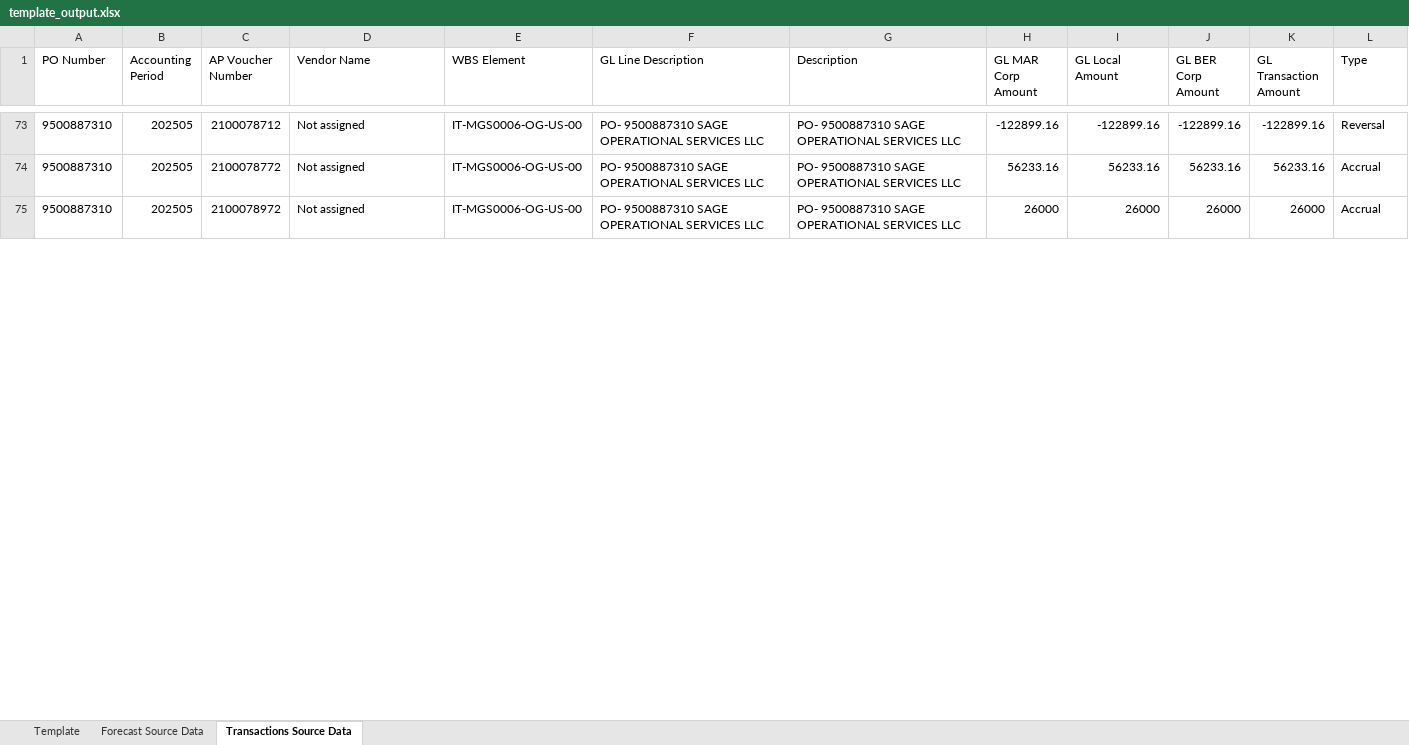
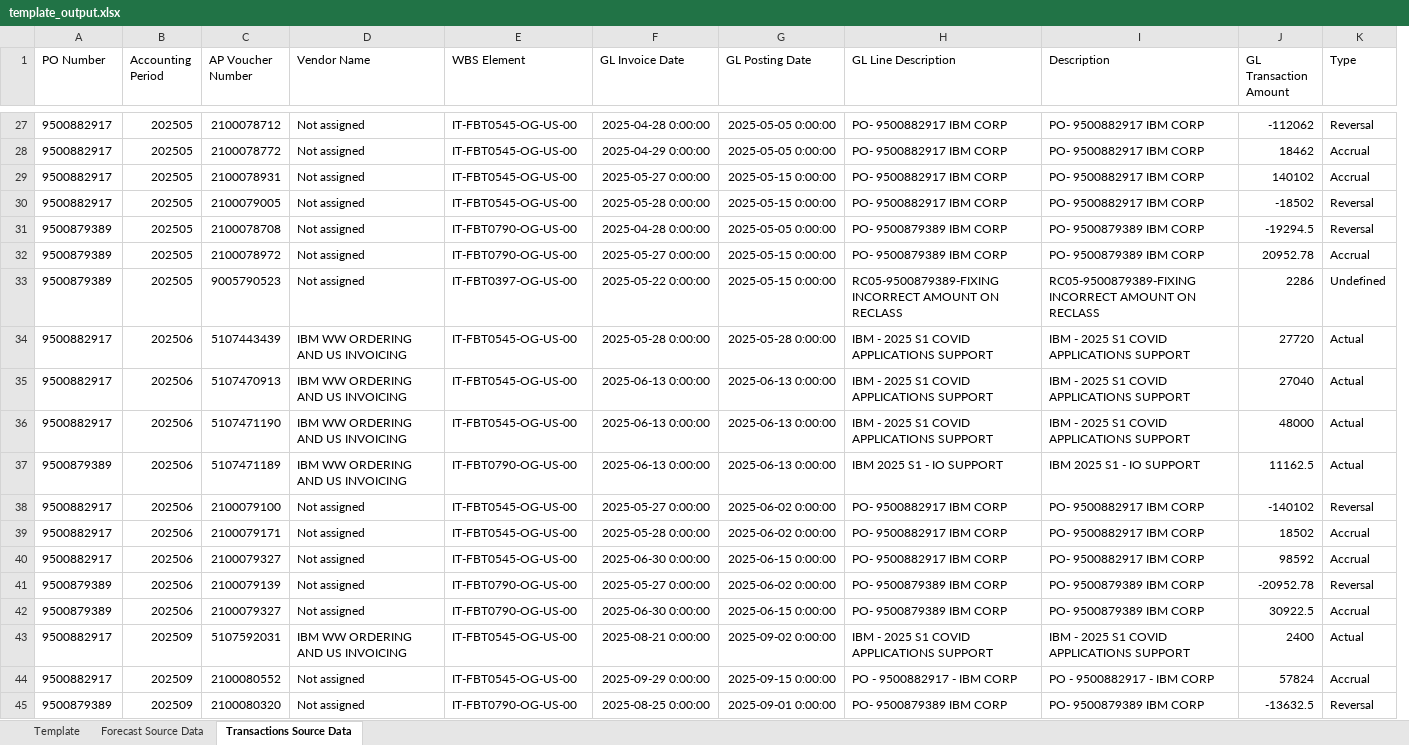
Before and after one commit to pfizer-maryoelkers/financial-automation-project, an Excel workbook: data/template_output.xlsx, sheet Transactions Source Data, drawn as a sheet; only a part is shown, gaps mark what is left out; values as stored, in another font and other column widths than the file's, no borders; removed rows and columns are numbered as before the commit, all else as after; the diff covers the shown part only; the diff names each change by its address in the sheet, - before the commit and + after, or states it on an @@ line.

```diff
--- a/data/template_output.xlsx (sheet Transactions Source Data)
+++ b/data/template_output.xlsx (sheet Transactions Source Data)
+column F (GL Invoice Date), rows 27-28: 2025-04-28 0:00:00 | 2025-04-29 0:00:00; row 32: 2025-05-27 0:00:00
+column G (GL Posting Date), rows 27-28: 2025-05-05 0:00:00 | 2025-05-05 0:00:00; row 32: 2025-05-15 0:00:00
-column H (GL MAR Corp Amount), rows 73-75: -122899.16 | 56233.16 | 26000
-column I (GL Local Amount), rows 73-75: -122899.16 | 56233.16 | 26000
-column J (GL BER Corp Amount), rows 73-75: -122899.16 | 56233.16 | 26000
-A27:A28 (PO Number): 9500887310
+A27:A28 (PO Number): 9500882917
-E27:E28 (WBS Element): IT-MGS0006-OG-US-00
+E27:E28 (WBS Element): IT-FBT0545-OG-US-00
-H27:H28 (GL Line Description): PO- 9500887310 SAGE OPERATIONAL SERVICES LLC
+H27:H28 (GL Line Description): PO- 9500882917 IBM CORP
-I27:I28 (Description): PO- 9500887310 SAGE OPERATIONAL SERVICES LLC
+I27:I28 (Description): PO- 9500882917 IBM CORP
-J27 (GL Transaction Amount): -122899.16
+J27 (GL Transaction Amount): -112062
-J28 (GL Transaction Amount): 56233.16
+J28 (GL Transaction Amount): 18462
+row 29: 9500882917 | 202505 | 2100078931 | Not assigned | IT-FBT0545-OG-US-00 | 2025-05-27 0:00:00 | 2025-05-15 0:00:00 | PO- 9500882917 IBM CORP | PO- 9500882917 IBM CORP | 140102 | Accrual
+row 30: 9500882917 | 202505 | 2100079005 | Not assigned | IT-FBT0545-OG-US-00 | 2025-05-28 0:00:00 | 2025-05-15 0:00:00 | PO- 9500882917 IBM CORP | PO- 9500882917 IBM CORP | -18502 | Reversal
+row 31: 9500879389 | 202505 | 2100078708 | Not assigned | IT-FBT0790-OG-US-00 | 2025-04-28 0:00:00 | 2025-05-05 0:00:00 | PO- 9500879389 IBM CORP | PO- 9500879389 IBM CORP | -19294.5 | Reversal
-A32 (PO Number): 9500887310
+A32 (PO Number): 9500879389
-E32 (WBS Element): IT-MGS0006-OG-US-00
+E32 (WBS Element): IT-FBT0790-OG-US-00
-H32 (GL Line Description): PO- 9500887310 SAGE OPERATIONAL SERVICES LLC
+H32 (GL Line Description): PO- 9500879389 IBM CORP
-I32 (Description): PO- 9500887310 SAGE OPERATIONAL SERVICES LLC
+I32 (Description): PO- 9500879389 IBM CORP
-J32 (GL Transaction Amount): 26000
+J32 (GL Transaction Amount): 20952.78
+row 33: 9500879389 | 202505 | 9005790523 | Not assigned | IT-FBT0397-OG-US-00 | 2025-05-22 0:00:00 | 2025-05-15 0:00:00 | RC05-9500879389-FIXING INCORRECT AMOUNT ON RECLASS | RC05-9500879389-FIXING INCORRECT AMOUNT ON RECLASS | 2286 | Undefined
+row 34: 9500882917 | 202506 | 5107443439 | IBM WW ORDERING AND US INVOICING | IT-FBT0545-OG-US-00 | 2025-05-28 0:00:00 | 2025-05-28 0:00:00 | IBM - 2025 S1 COVID APPLICATIONS SUPPORT | IBM - 2025 S1 COVID APPLICATIONS SUPPORT | 27720 | Actual
+row 35: 9500882917 | 202506 | 5107470913 | IBM WW ORDERING AND US INVOICING | IT-FBT0545-OG-US-00 | 2025-06-13 0:00:00 | 2025-06-13 0:00:00 | IBM - 2025 S1 COVID APPLICATIONS SUPPORT | IBM - 2025 S1 COVID APPLICATIONS SUPPORT | 27040 | Actual
+row 36: 9500882917 | 202506 | 5107471190 | IBM WW ORDERING AND US INVOICING | IT-FBT0545-OG-US-00 | 2025-06-13 0:00:00 | 2025-06-13 0:00:00 | IBM - 2025 S1 COVID APPLICATIONS SUPPORT | IBM - 2025 S1 COVID APPLICATIONS SUPPORT | 48000 | Actual
+row 37: 9500879389 | 202506 | 5107471189 | IBM WW ORDERING AND US INVOICING | IT-FBT0790-OG-US-00 | 2025-06-13 0:00:00 | 2025-06-13 0:00:00 | IBM 2025 S1 - IO SUPPORT | IBM 2025 S1 - IO SUPPORT | 11162.5 | Actual
+row 38: 9500882917 | 202506 | 2100079100 | Not assigned | IT-FBT0545-OG-US-00 | 2025-05-27 0:00:00 | 2025-06-02 0:00:00 | PO- 9500882917 IBM CORP | PO- 9500882917 IBM CORP | -140102 | Reversal
+row 39: 9500882917 | 202506 | 2100079171 | Not assigned | IT-FBT0545-OG-US-00 | 2025-05-28 0:00:00 | 2025-06-02 0:00:00 | PO- 9500882917 IBM CORP | PO- 9500882917 IBM CORP | 18502 | Accrual
+row 40: 9500882917 | 202506 | 2100079327 | Not assigned | IT-FBT0545-OG-US-00 | 2025-06-30 0:00:00 | 2025-06-15 0:00:00 | PO- 9500882917 IBM CORP | PO- 9500882917 IBM CORP | 98592 | Accrual
+row 41: 9500879389 | 202506 | 2100079139 | Not assigned | IT-FBT0790-OG-US-00 | 2025-05-27 0:00:00 | 2025-06-02 0:00:00 | PO- 9500879389 IBM CORP | PO- 9500879389 IBM CORP | -20952.78 | Reversal
+row 42: 9500879389 | 202506 | 2100079327 | Not assigned | IT-FBT0790-OG-US-00 | 2025-06-30 0:00:00 | 2025-06-15 0:00:00 | PO- 9500879389 IBM CORP | PO- 9500879389 IBM CORP | 30922.5 | Accrual
+row 43: 9500882917 | 202509 | 5107592031 | IBM WW ORDERING AND US INVOICING | IT-FBT0545-OG-US-00 | 2025-08-21 0:00:00 | 2025-09-02 0:00:00 | IBM - 2025 S1 COVID APPLICATIONS SUPPORT | IBM - 2025 S1 COVID APPLICATIONS SUPPORT | 2400 | Actual
+row 44: 9500882917 | 202509 | 2100080552 | Not assigned | IT-FBT0545-OG-US-00 | 2025-09-29 0:00:00 | 2025-09-15 0:00:00 | PO - 9500882917 - IBM CORP | PO - 9500882917 - IBM CORP | 57824 | Accrual
+row 45: 9500879389 | 202509 | 2100080320 | Not assigned | IT-FBT0790-OG-US-00 | 2025-08-25 0:00:00 | 2025-09-01 0:00:00 | PO- 9500879389 IBM CORP | PO- 9500879389 IBM CORP | -13632.5 | Reversal
```
Also changed, not shown: 33 added rows, 5 removed rows and 15 edited cells elsewhere in this sheet, sheet Template, sheet Forecast Source Data, hidden cells, 3 other files.
